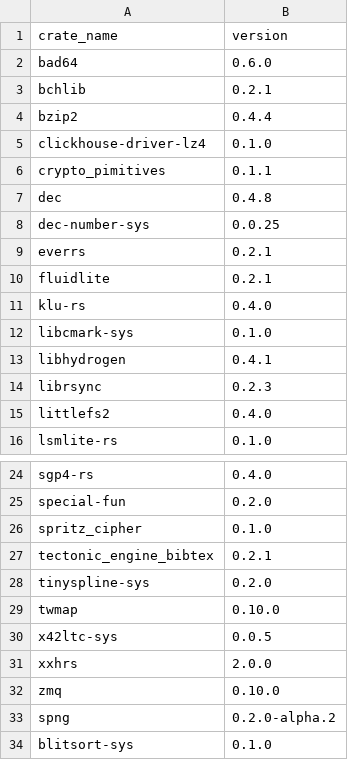
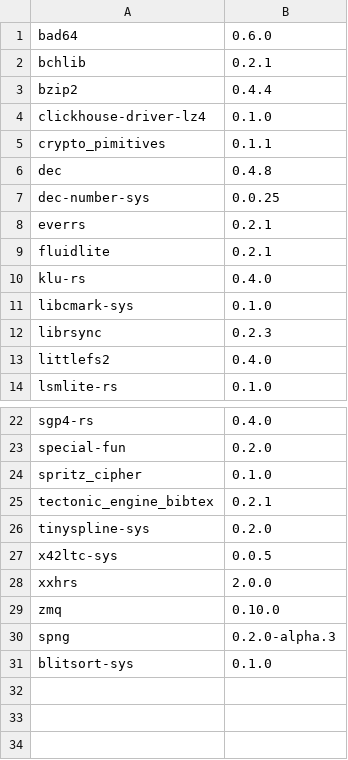
Before and after one commit to icmccorm/mirilli, a CSV file: demo/population.csv, drawn as a sheet; only a part is shown, gaps mark what is left out.

Commit message:
Removed additional crates that no longer compile.

```diff
--- a/demo/population.csv
+++ b/demo/population.csv
@@ -1,2 +1 @@
-crate_name,version
 bad64,0.6.0
@@ -12,3 +11,2 @@ klu-rs,0.4.0
 libcmark-sys,0.1.0
-libhydrogen,0.4.1
 librsync,0.2.3
@@ -28,3 +26,2 @@ tectonic_engine_bibtex,0.2.1
 tinyspline-sys,0.2.0
-twmap,0.10.0
 x42ltc-sys,0.0.5
@@ -32,3 +29,3 @@ xxhrs,2.0.0
 zmq,0.10.0
-spng,0.2.0-alpha.2
+spng,0.2.0-alpha.3
 blitsort-sys,0.1.0
```
Also changed, not shown: 1 other file.
